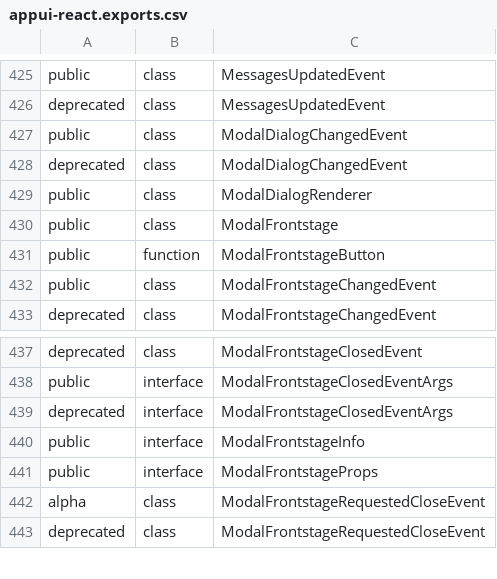
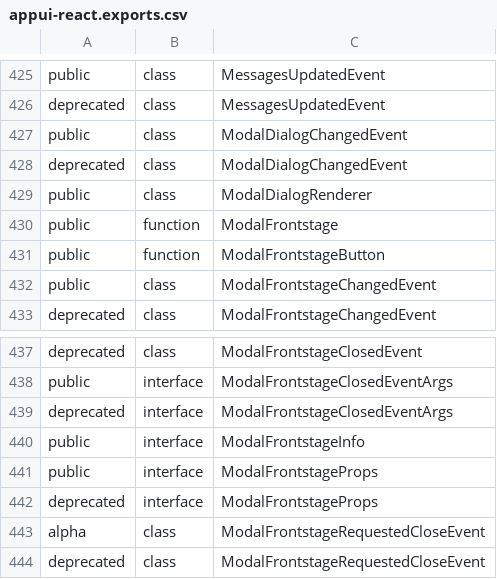
Before and after one commit to iTwin/appui, a CSV file: common/api/summary/appui-react.exports.csv, drawn as a sheet; only a part is shown, gaps mark what is left out.

```diff
--- a/common/api/summary/appui-react.exports.csv
+++ b/common/api/summary/appui-react.exports.csv
@@ -429,3 +429,3 @@ deprecated;class;ModalDialogChangedEvent
 public;class;ModalDialogRenderer
-public;class;ModalFrontstage
+public;function;ModalFrontstage
 public;function;ModalFrontstageButton
@@ -441,2 +441,3 @@ public;interface;ModalFrontstageInfo
 public;interface;ModalFrontstageProps
+deprecated;interface;ModalFrontstageProps
 alpha;class;ModalFrontstageRequestedCloseEvent
```
Also changed, not shown: 2 other files.
